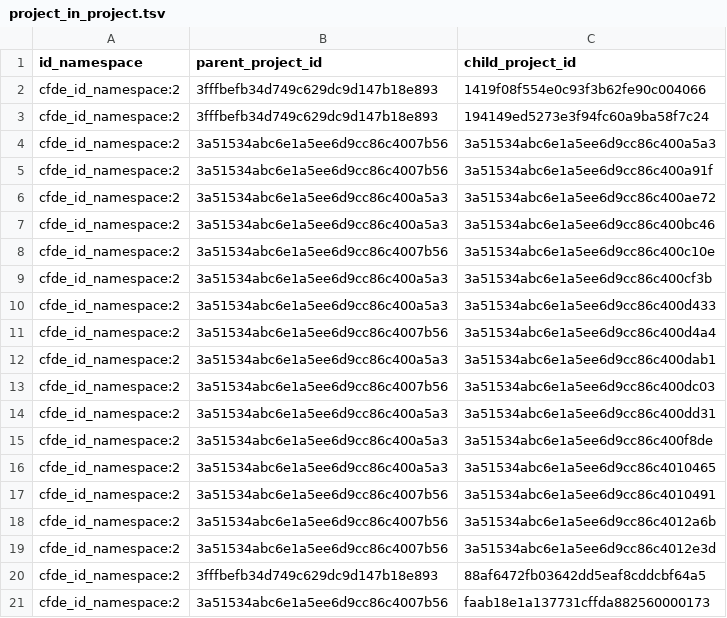
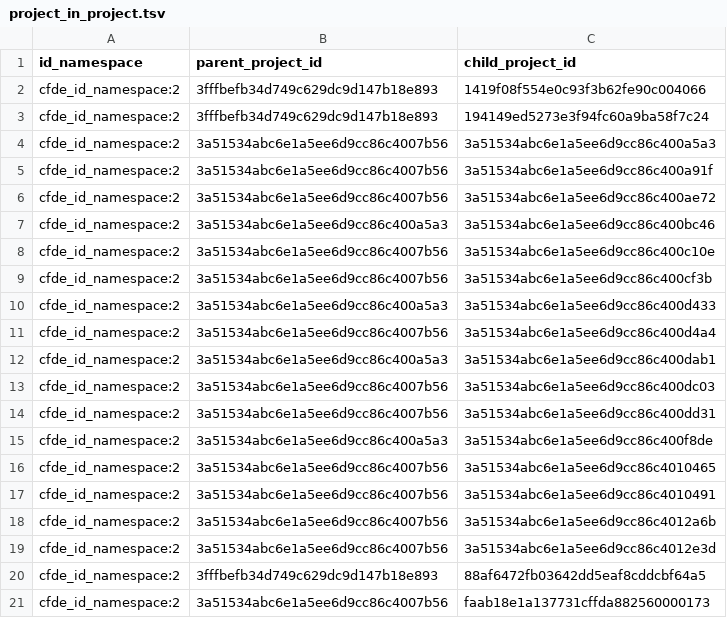
Before and after one commit to nih-cfde/cfde-deriva, a TSV file: extractors_and_metadata.HMP.Level_1/006_HMP-specific_ETL_TSVs/project_in_project.tsv, drawn as a sheet.

```diff
--- a/extractors_and_metadata.HMP.Level_1/006_HMP-specific_ETL_TSVs/project_in_project.tsv
+++ b/extractors_and_metadata.HMP.Level_1/006_HMP-specific_ETL_TSVs/project_in_project.tsv
@@ -5,6 +5,6 @@ cfde_id_namespace:2	3a51534abc6e1a5ee6d9cc86c4007b56	3a51534abc6e1a5ee6d9cc86c40
 cfde_id_namespace:2	3a51534abc6e1a5ee6d9cc86c4007b56	3a51534abc6e1a5ee6d9cc86c400a91f
-cfde_id_namespace:2	3a51534abc6e1a5ee6d9cc86c400a5a3	3a51534abc6e1a5ee6d9cc86c400ae72
+cfde_id_namespace:2	3a51534abc6e1a5ee6d9cc86c4007b56	3a51534abc6e1a5ee6d9cc86c400ae72
 cfde_id_namespace:2	3a51534abc6e1a5ee6d9cc86c400a5a3	3a51534abc6e1a5ee6d9cc86c400bc46
 cfde_id_namespace:2	3a51534abc6e1a5ee6d9cc86c4007b56	3a51534abc6e1a5ee6d9cc86c400c10e
-cfde_id_namespace:2	3a51534abc6e1a5ee6d9cc86c400a5a3	3a51534abc6e1a5ee6d9cc86c400cf3b
+cfde_id_namespace:2	3a51534abc6e1a5ee6d9cc86c4007b56	3a51534abc6e1a5ee6d9cc86c400cf3b
 cfde_id_namespace:2	3a51534abc6e1a5ee6d9cc86c400a5a3	3a51534abc6e1a5ee6d9cc86c400d433
@@ -13,5 +13,5 @@ cfde_id_namespace:2	3a51534abc6e1a5ee6d9cc86c400a5a3	3a51534abc6e1a5ee6d9cc86c40
 cfde_id_namespace:2	3a51534abc6e1a5ee6d9cc86c4007b56	3a51534abc6e1a5ee6d9cc86c400dc03
-cfde_id_namespace:2	3a51534abc6e1a5ee6d9cc86c400a5a3	3a51534abc6e1a5ee6d9cc86c400dd31
+cfde_id_namespace:2	3a51534abc6e1a5ee6d9cc86c4007b56	3a51534abc6e1a5ee6d9cc86c400dd31
 cfde_id_namespace:2	3a51534abc6e1a5ee6d9cc86c400a5a3	3a51534abc6e1a5ee6d9cc86c400f8de
-cfde_id_namespace:2	3a51534abc6e1a5ee6d9cc86c400a5a3	3a51534abc6e1a5ee6d9cc86c4010465
+cfde_id_namespace:2	3a51534abc6e1a5ee6d9cc86c4007b56	3a51534abc6e1a5ee6d9cc86c4010465
 cfde_id_namespace:2	3a51534abc6e1a5ee6d9cc86c4007b56	3a51534abc6e1a5ee6d9cc86c4010491
```
Also changed, not shown: extractors_and_metadata.HMP.Level_1/002_internal_CV_TSVs/subject_granularity.tsv, extractors_and_metadata.HMP.Level_1/002_internal_CV_TSVs/subject_role.tsv, 5 other files.
